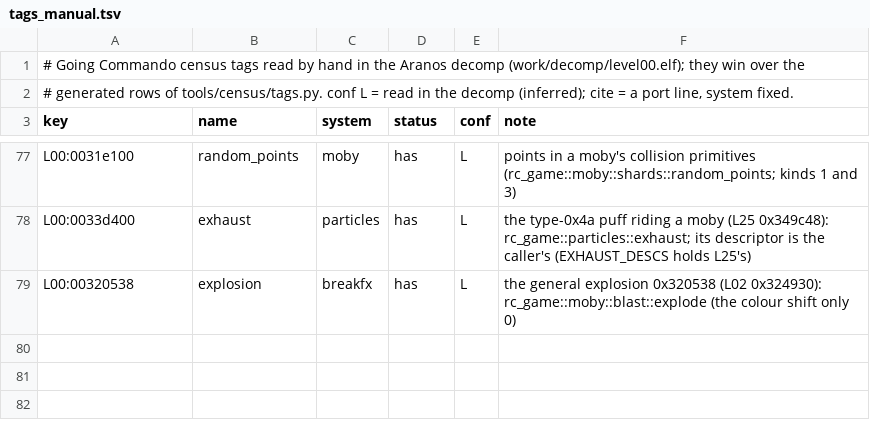
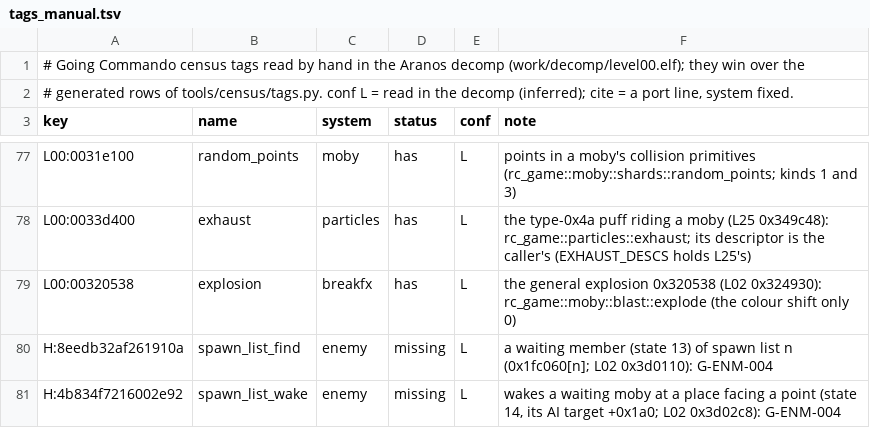
Before and after one commit to re-rac/rerac2, a TSV file: tools/census/tags_manual.tsv, drawn as a sheet; only a part is shown, gaps mark what is left out; the diff names each change by its address in the sheet, - before the commit and + after, or states it on an @@ line.

```diff
--- a/tools/census/tags_manual.tsv
+++ b/tools/census/tags_manual.tsv
+row 80: H:8eedb32af261910a | spawn_list_find | enemy | missing | L | a waiting member (state 13) of spawn list n (0x1fc060[n]; L02 0x3d0110): G-ENM-004
+row 81: H:4b834f7216002e92 | spawn_list_wake | enemy | missing | L | wakes a waiting moby at a place facing a point (state 14, its AI target +0x1a0; L02 0x3d02c8): G-ENM-004
```
Also changed, not shown: tools/ghidra/names/census_systems.tsv, 10 other files.
